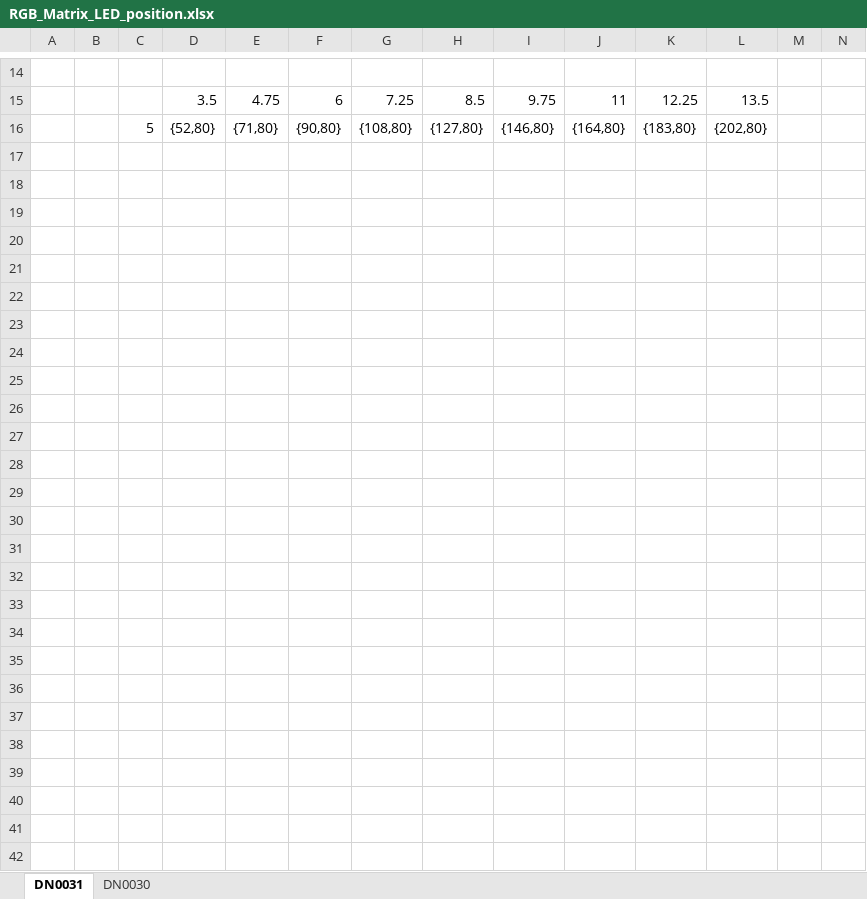
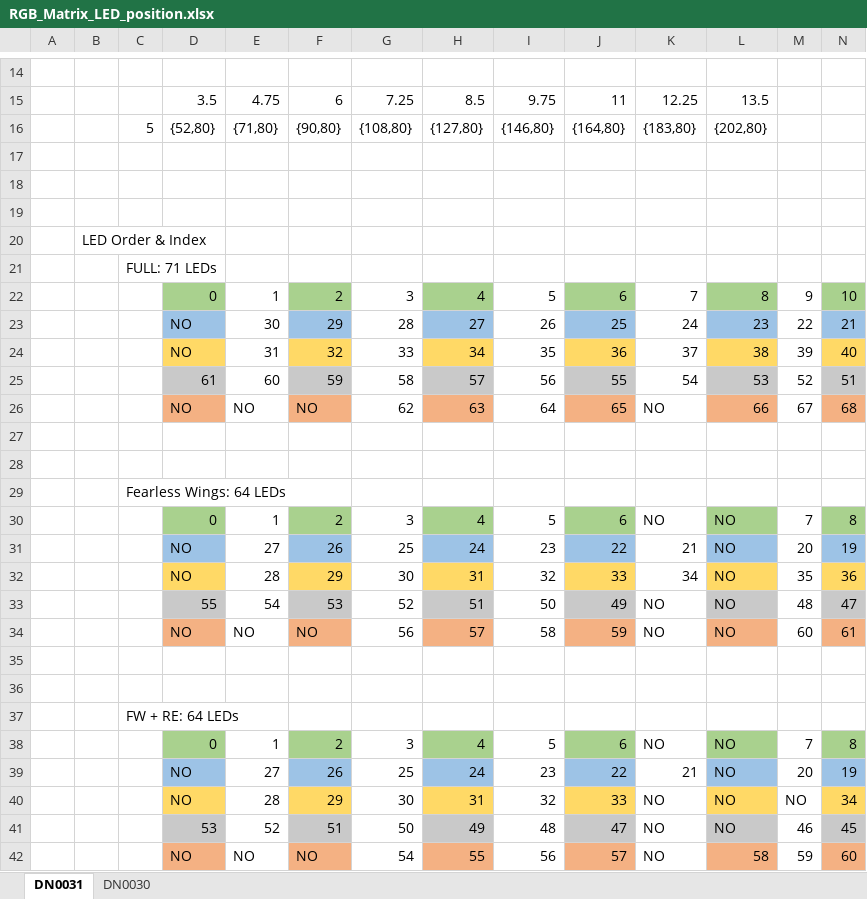
Before and after one commit to jpskenn/Nora, an Excel workbook: Memo/RGB_Matrix_LED_position.xlsx, sheet DN0031, drawn as a sheet; only a part is shown, gaps mark what is left out; values as stored, in another font and other column widths than the file's, no borders; rows hold the shown columns only; the diff names each change by its address in the sheet, - before the commit and + after, or states it on an @@ line.

Commit message:
DN0031用、RGB Matrix LEDインデックスを追加

```diff
--- a/Memo/RGB_Matrix_LED_position.xlsx (sheet DN0031)
+++ b/Memo/RGB_Matrix_LED_position.xlsx (sheet DN0031)
+row 17: (empty)
+row 18: (empty)
+row 19: (empty)
+row 20:  | LED Order & Index
+row 21:  |  | FULL: 71 LEDs
+row 22:  |  |  | 0 | 1 | 2 | 3 | 4 | 5 | 6 | 7 | 8 | 9 | 10
+row 23:  |  |  | NO | 30 | 29 | 28 | 27 | 26 | 25 | 24 | 23 | 22 | 21
+row 24:  |  |  | NO | 31 | 32 | 33 | 34 | 35 | 36 | 37 | 38 | 39 | 40
+row 25:  |  |  | 61 | 60 | 59 | 58 | 57 | 56 | 55 | 54 | 53 | 52 | 51
+row 26:  |  |  | NO | NO | NO | 62 | 63 | 64 | 65 | NO | 66 | 67 | 68
+row 27: (empty)
+row 28: (empty)
+row 29:  |  | Fearless Wings: 64 LEDs
+row 30:  |  |  | 0 | 1 | 2 | 3 | 4 | 5 | 6 | NO | NO | 7 | 8
+row 31:  |  |  | NO | 27 | 26 | 25 | 24 | 23 | 22 | 21 | NO | 20 | 19
+row 32:  |  |  | NO | 28 | 29 | 30 | 31 | 32 | 33 | 34 | NO | 35 | 36
+row 33:  |  |  | 55 | 54 | 53 | 52 | 51 | 50 | 49 | NO | NO | 48 | 47
+row 34:  |  |  | NO | NO | NO | 56 | 57 | 58 | 59 | NO | NO | 60 | 61
+row 35: (empty)
+row 36: (empty)
+row 37:  |  | FW + RE: 64 LEDs
+row 38:  |  |  | 0 | 1 | 2 | 3 | 4 | 5 | 6 | NO | NO | 7 | 8
+row 39:  |  |  | NO | 27 | 26 | 25 | 24 | 23 | 22 | 21 | NO | 20 | 19
+row 40:  |  |  | NO | 28 | 29 | 30 | 31 | 32 | 33 | NO | NO | NO | 34
+row 41:  |  |  | 53 | 52 | 51 | 50 | 49 | 48 | 47 | NO | NO | 46 | 45
+row 42:  |  |  | NO | NO | NO | 54 | 55 | 56 | 57 | NO | 58 | 59 | 60
```
